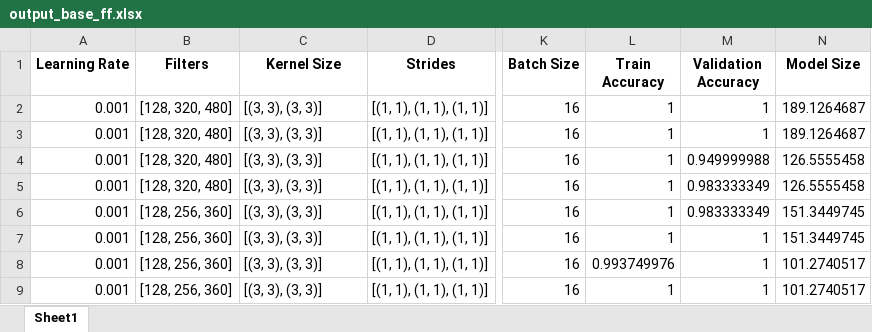
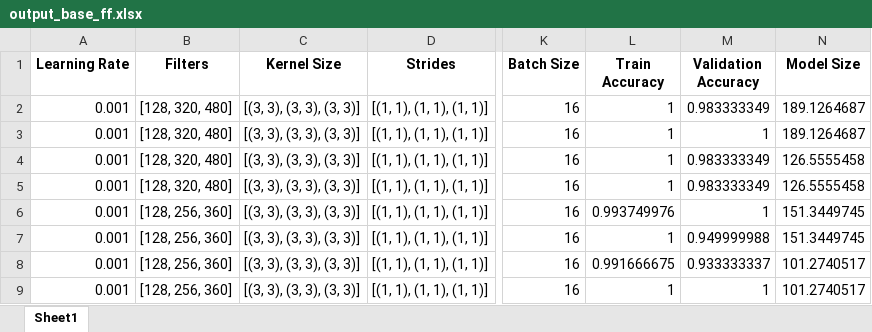
Before and after one commit to kp-commit/ml_convolutional_neural_network, an Excel workbook: DriverDrowsiness/results/output_base_ff.xlsx, sheet Sheet1, drawn as a sheet; only a part is shown, gaps mark what is left out; values as stored, in another font and other column widths than the file's, no borders; the diff names each change by its address in the sheet, - before the commit and + after, or states it on an @@ line.

Commit message:
Updated model run for baseline

```diff
--- a/DriverDrowsiness/results/output_base_ff.xlsx (sheet Sheet1)
+++ b/DriverDrowsiness/results/output_base_ff.xlsx (sheet Sheet1)
-C2:C9 (Kernel Size): [(3, 3), (3, 3)]
+C2:C9 (Kernel Size): [(3, 3), (3, 3), (3, 3)]
-M2 (Validation Accuracy): 1
+M2 (Validation Accuracy): 0.983333349
-M4 (Validation Accuracy): 0.949999988
+M4 (Validation Accuracy): 0.983333349
-L6 (Train Accuracy): 1
+L6 (Train Accuracy): 0.993749976
-M6 (Validation Accuracy): 0.983333349
+M6 (Validation Accuracy): 1
-M7 (Validation Accuracy): 1
+M7 (Validation Accuracy): 0.949999988
-L8 (Train Accuracy): 0.993749976
+L8 (Train Accuracy): 0.991666675
-M8 (Validation Accuracy): 1
+M8 (Validation Accuracy): 0.933333337
```
Also changed, not shown: 11 other files.
